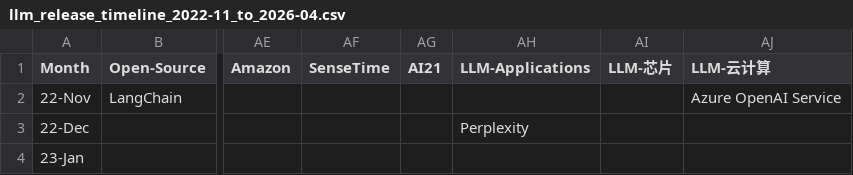
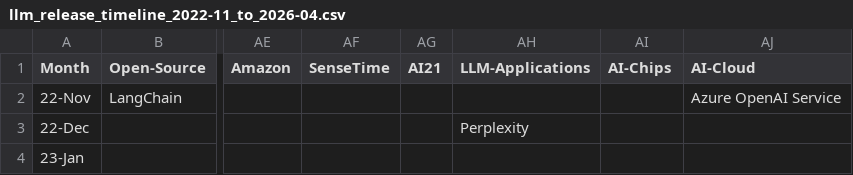
Before and after one commit to Physics-Lee/Monthly_Table_of_LLM_Releasing, a CSV file: llm_release_timeline_2022-11_to_2026-04.csv, drawn as a sheet; only a part is shown, gaps mark what is left out; the diff names each change by its address in the sheet, - before the commit and + after, or states it on an @@ line.

Commit message:
feat: rename LLM-芯片/LLM-云计算 to AI-Chips/AI-Cloud, sync MD
- CSV: rename last 2 columns from Chinese to English
- MD: add missing AI-Chips and AI-Cloud columns (was 34, now 36)
- Rebuild data.json, links.json, README.md

```diff
--- a/llm_release_timeline_2022-11_to_2026-04.csv
+++ b/llm_release_timeline_2022-11_to_2026-04.csv
-AI1: LLM-芯片
+AI1: AI-Chips
-AJ1: LLM-云计算
+AJ1: AI-Cloud
```
Also changed, not shown: 3 other files.
